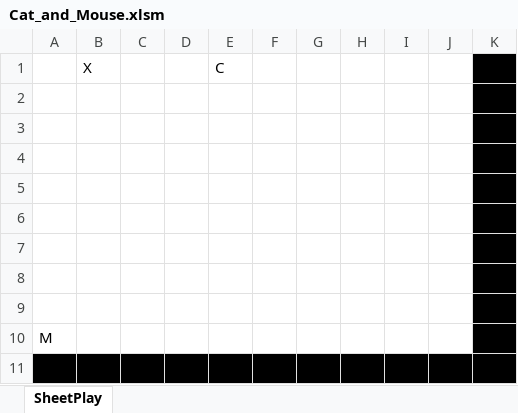
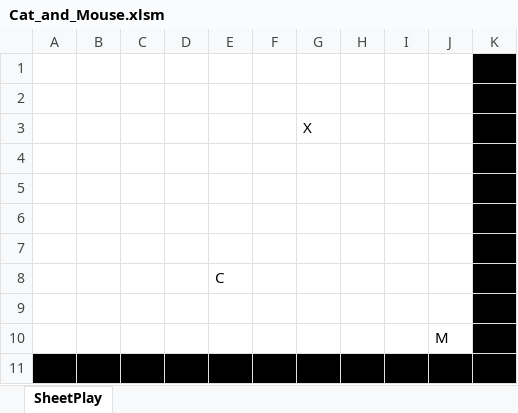
Before and after one commit to ChrisK847/Cat_and_Mouse, an Excel workbook: Cat_and_Mouse/Cat_and_Mouse.xlsm, sheet SheetPlay, drawn as a sheet; values as stored, in another font and other column widths than the file's, no borders; charts and pictures not drawn; removed rows and columns are numbered as before the commit, all else as after; the diff names each change by its address in the sheet, - before the commit and + after, or states it on an @@ line.

Commit message:
"testing why ActiveX buttons are slower than Form control buttons"

```diff
--- a/Cat_and_Mouse/Cat_and_Mouse.xlsm (sheet SheetPlay)
+++ b/Cat_and_Mouse/Cat_and_Mouse.xlsm (sheet SheetPlay)
-row 1:  | X |  |  | C |  |  |  |  |  | W
@@ row 8 moved to row 1: W @@
@@ row 9 moved to row 2: W @@
+row 3:  |  |  |  |  |  | X |  |  |  | W
+row 8:  |  |  |  | C |  |  |  |  |  | W
-J10: (empty)
+J10: M
-row 10: M |  |  |  |  |  |  |  |  |  | W
```
Also changed, not shown: charts or pictures.
